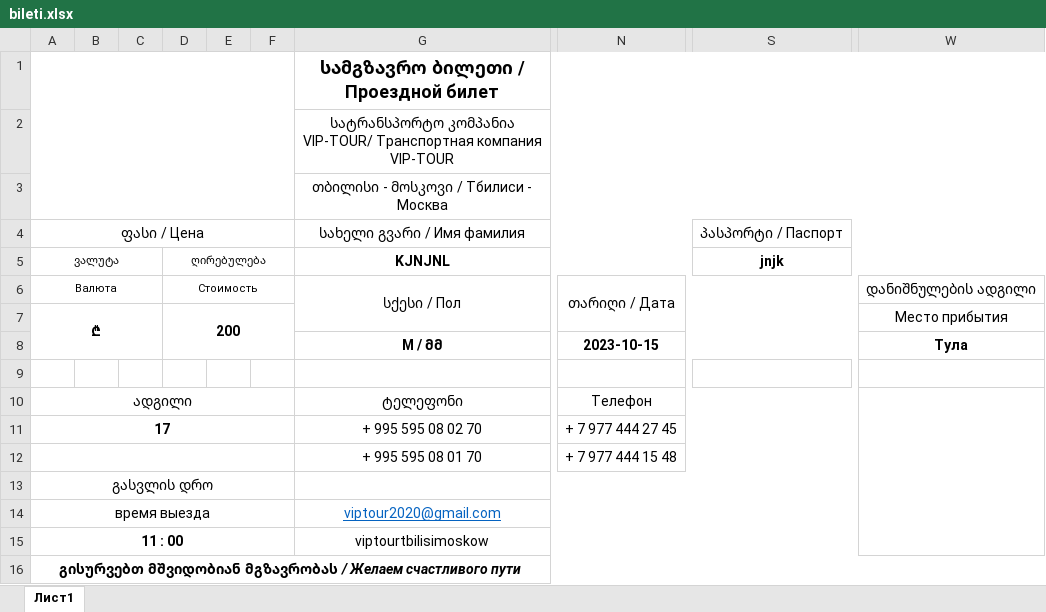
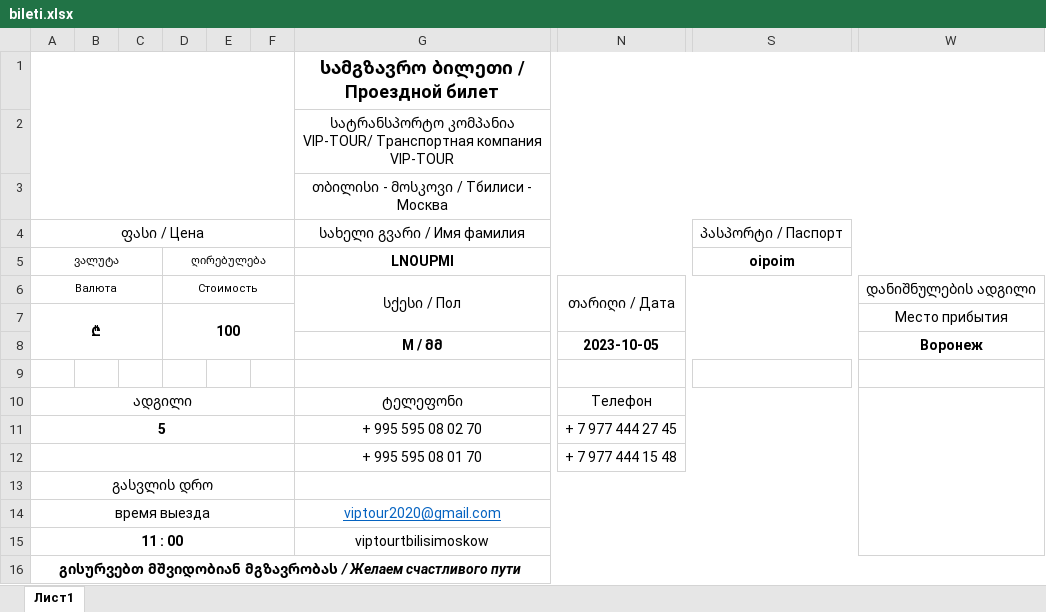
Before and after one commit to hardingeron/site, an Excel workbook: bileti.xlsx, sheet Лист1, drawn as a sheet; only a part is shown, gaps mark what is left out; values as stored, in another font and other column widths than the file's, no borders; charts and pictures not drawn; the diff names each change by its address in the sheet, - before the commit and + after, or states it on an @@ line.

```diff
--- a/bileti.xlsx (sheet Лист1)
+++ b/bileti.xlsx (sheet Лист1)
-G5: KJNJNL
+G5: LNOUPMI
-S5: jnjk
+S5: oipoim
-D7: 200
+D7: 100
-N8: 2023-10-15
+N8: 2023-10-05
-W8: Тула
+W8: Воронеж
-A11: 17
+A11: 5
```
Also changed, not shown: charts or pictures, 5 other files.
